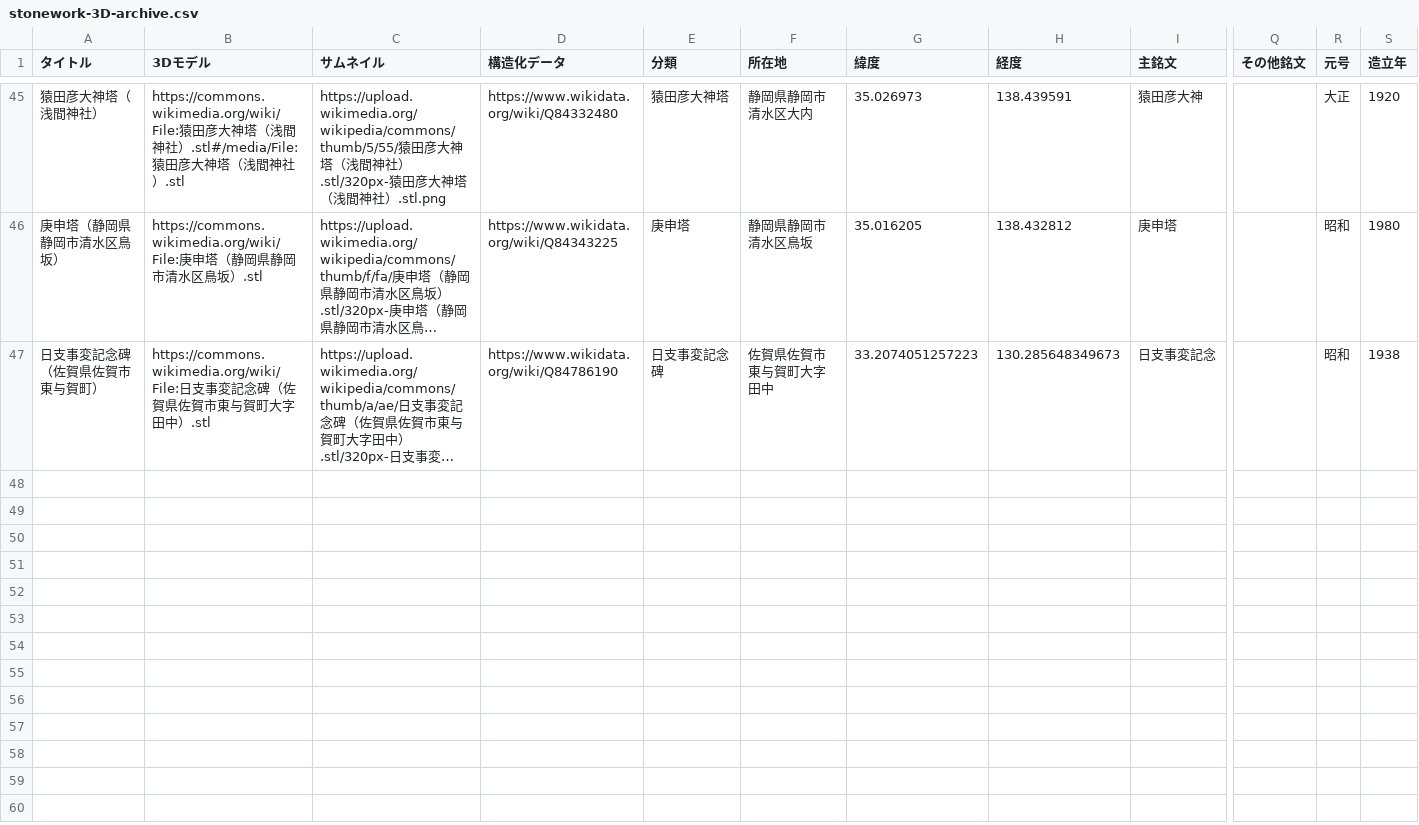
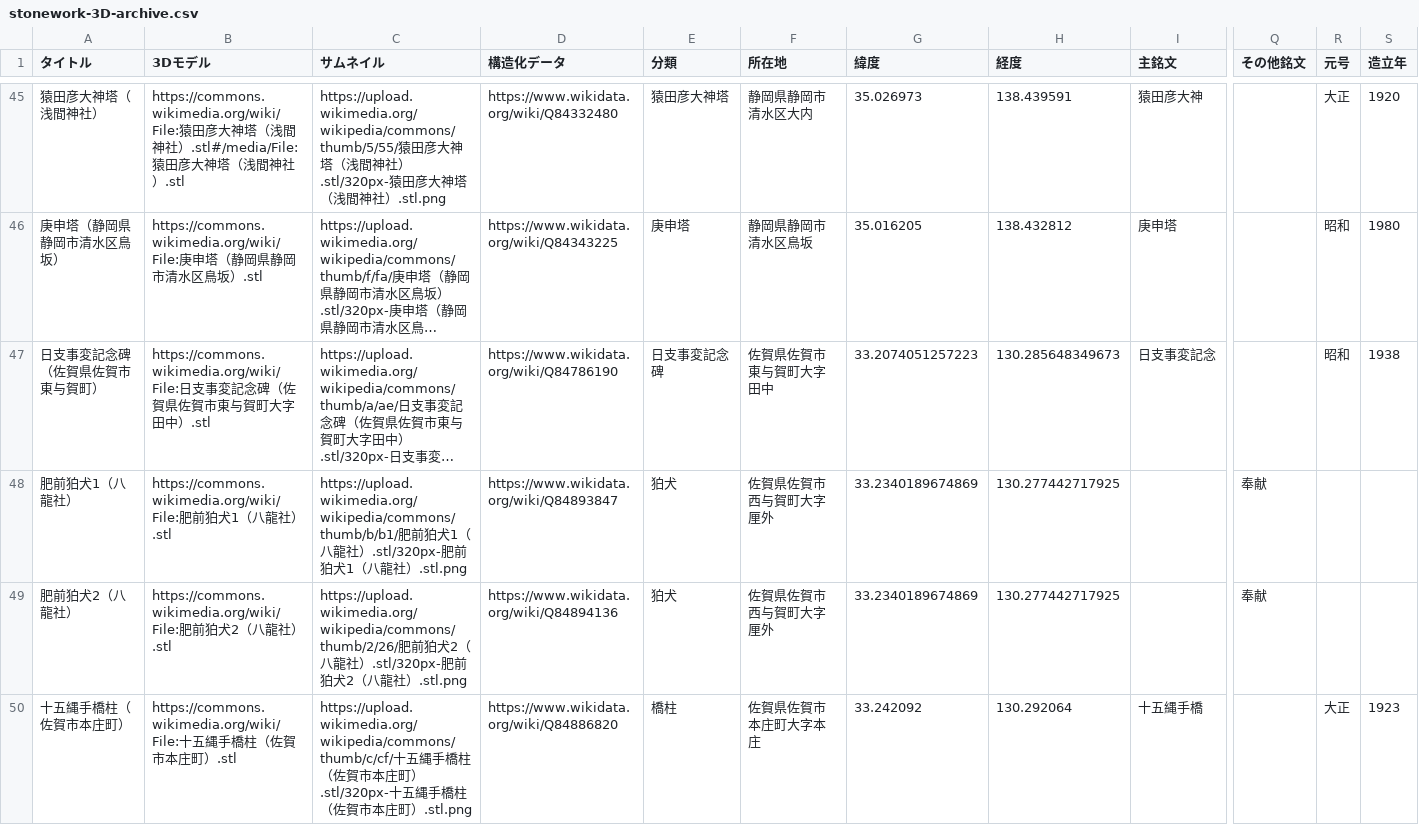
Before and after one commit to ShinodaKosuke/stonework-3D-archive, a CSV file: stonework-3D-archive.csv, drawn as a sheet; only a part is shown, gaps mark what is left out; long unchanged cells end in …; rows hold the shown columns only; the diff names each change by its address in the sheet, - before the commit and + after, or states it on an @@ line.

Commit message:
No.48~50追加
肥前狛犬1（八龍社）、肥前狛犬2（八龍社）、十五縄手橋柱（佐賀市本庄町）を追加しました。

```diff
--- a/stonework-3D-archive.csv
+++ b/stonework-3D-archive.csv
+row 48: 肥前狛犬1（八龍社） | https://commons.wikimedia.org/wiki/File:肥前狛犬1（八龍社）.stl | https://upload.wikimedia.org/wikipedia/commons/thumb/b/b1/肥前狛犬1（八龍社）.stl/320px-肥前狛犬1（八龍社）.stl.png | https://www.wikidata.org/wiki/Q84893847 | 狛犬 | 佐賀県佐賀市西与賀町大字厘外 | 33.2340189674869 | 130.277442717925 |  | 奉献
+row 49: 肥前狛犬2（八龍社） | https://commons.wikimedia.org/wiki/File:肥前狛犬2（八龍社）.stl | https://upload.wikimedia.org/wikipedia/commons/thumb/2/26/肥前狛犬2（八龍社）.stl/320px-肥前狛犬2（八龍社）.stl.png | https://www.wikidata.org/wiki/Q84894136 | 狛犬 | 佐賀県佐賀市西与賀町大字厘外 | 33.2340189674869 | 130.277442717925 |  | 奉献
+row 50: 十五縄手橋柱（佐賀市本庄町） | https://commons.wikimedia.org/wiki/File:十五縄手橋柱（佐賀市本庄町）.stl | https://upload.wikimedia.org/wikipedia/commons/thumb/c/cf/十五縄手橋柱（佐賀市本庄町）.stl/320px-十五縄手橋柱（佐賀市本庄町）.stl.png | https://www.wikidata.org/wiki/Q84886820 | 橋柱 | 佐賀県佐賀市本庄町大字本庄 | 33.242092 | 130.292064 | 十五縄手橋 |  | 大正 | 1923
```
Also changed, not shown: 1 other file.
